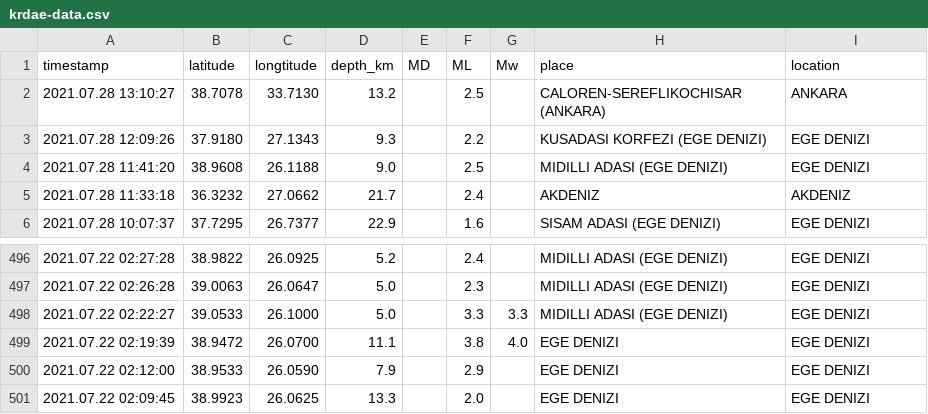
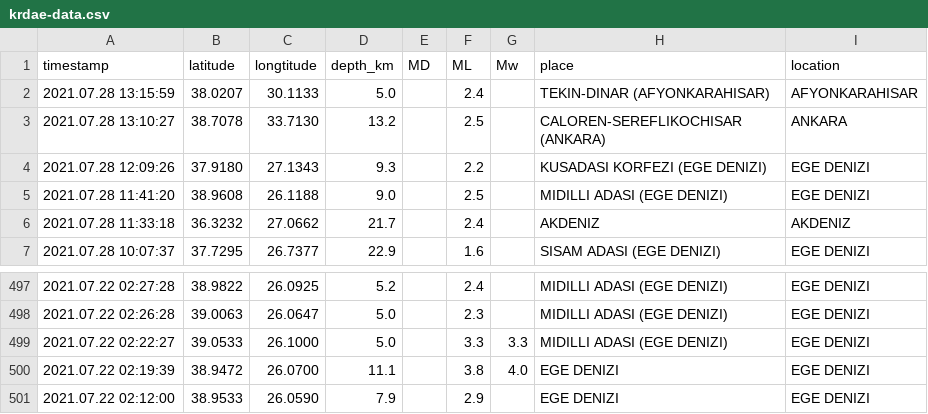
Before and after one commit to eozer/krdae-data, a CSV file: krdae-data.csv, drawn as a sheet; only a part is shown, gaps mark what is left out.

```diff
--- a/krdae-data.csv
+++ b/krdae-data.csv
@@ -1,2 +1,3 @@
 timestamp,latitude,longtitude,depth_km,MD,ML,Mw,place,location
+2021.07.28 13:15:59,38.0207,30.1133,5.0,,2.4,,TEKIN-DINAR (AFYONKARAHISAR),AFYONKARAHISAR
 2021.07.28 13:10:27,38.7078,33.7130,13.2,,2.5,,CALOREN-SEREFLIKOCHISAR (ANKARA),ANKARA
@@ -500,2 +501 @@ timestamp,latitude,longtitude,depth_km,MD,ML,Mw,place,location
 2021.07.22 02:12:00,38.9533,26.0590,7.9,,2.9,,EGE DENIZI,EGE DENIZI
-2021.07.22 02:09:45,38.9923,26.0625,13.3,,2.0,,EGE DENIZI,EGE DENIZI
```
Also changed, not shown: 1 other file.
